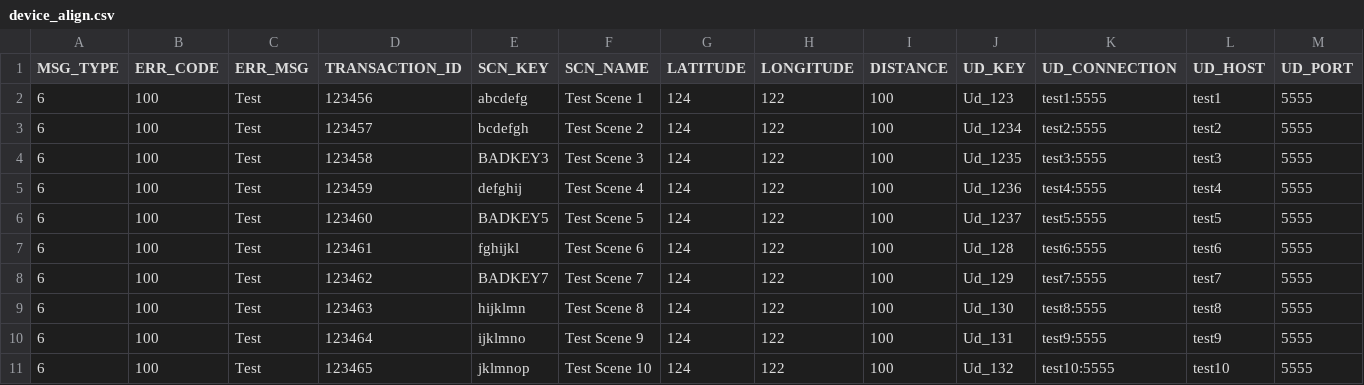
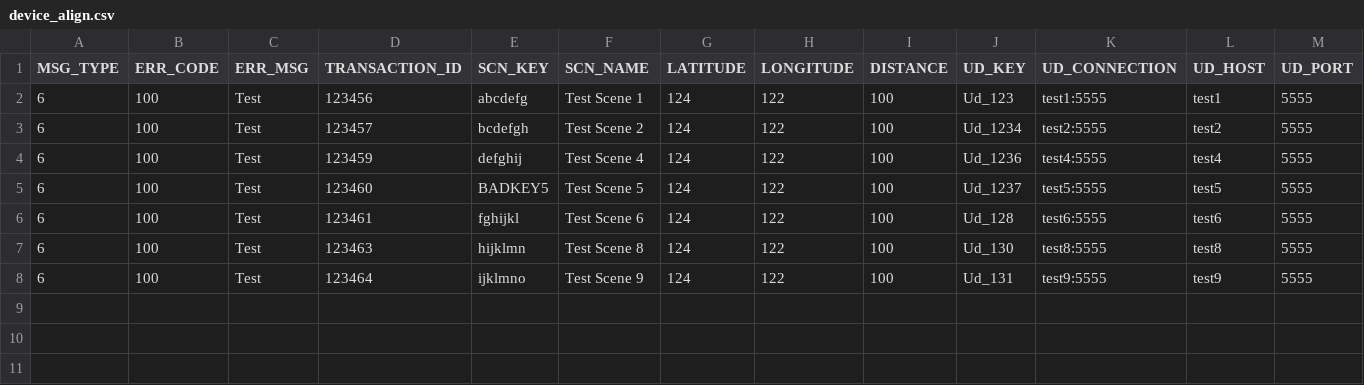
Before and after one commit to AO-StreetArt/CrazyIvan, a CSV file: ci/csv/device_align.csv, drawn as a sheet; only a part is shown; rows hold the shown columns only; the diff names each change by its address in the sheet, - before the commit and + after, or states it on an @@ line.

Commit message:
fix device align and de-register messages by removing keys that no longer exist

```diff
--- a/ci/csv/device_align.csv
+++ b/ci/csv/device_align.csv
-row 4: 6 | 100 | Test | 123458 | BADKEY3 | Test Scene 3 | 124 | 122 | 100 | Ud_1235 | test3:5555 | test3 | 5555
-row 8: 6 | 100 | Test | 123462 | BADKEY7 | Test Scene 7 | 124 | 122 | 100 | Ud_129 | test7:5555 | test7 | 5555
-row 11: 6 | 100 | Test | 123465 | jklmnop | Test Scene 10 | 124 | 122 | 100 | Ud_132 | test10:5555 | test10 | 5555
```
Also changed, not shown: ci/csv/device_deregister.csv.
